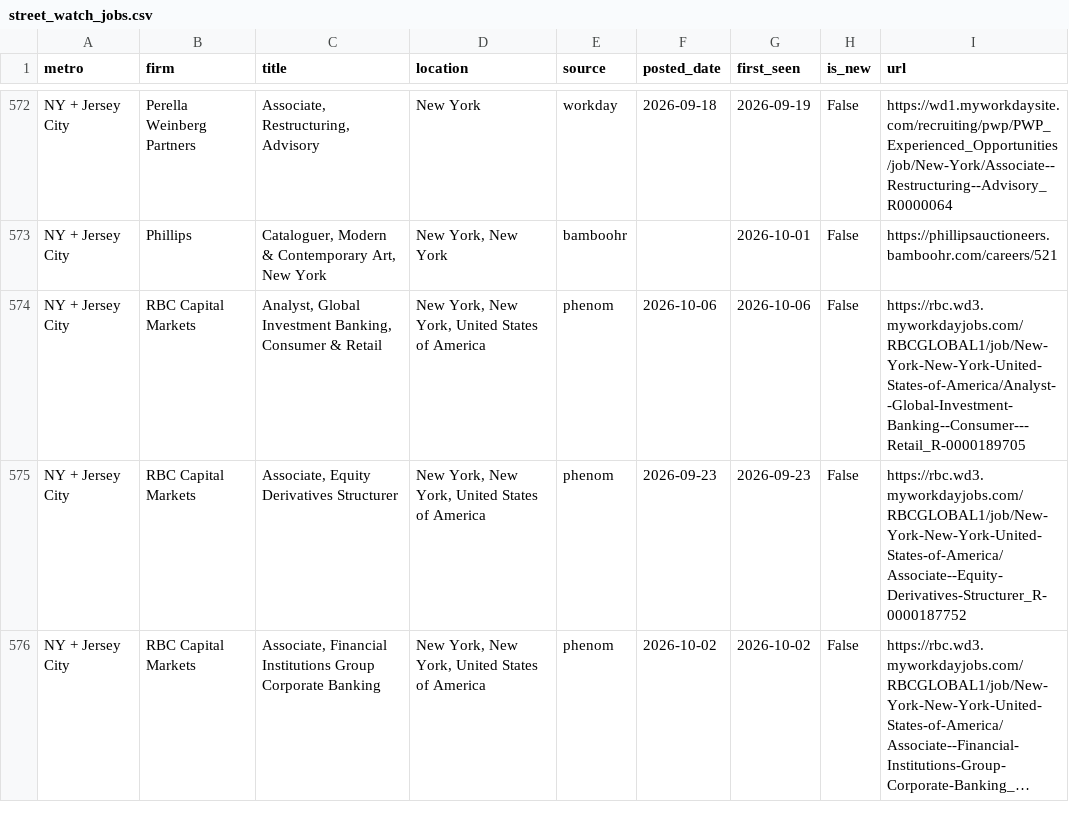
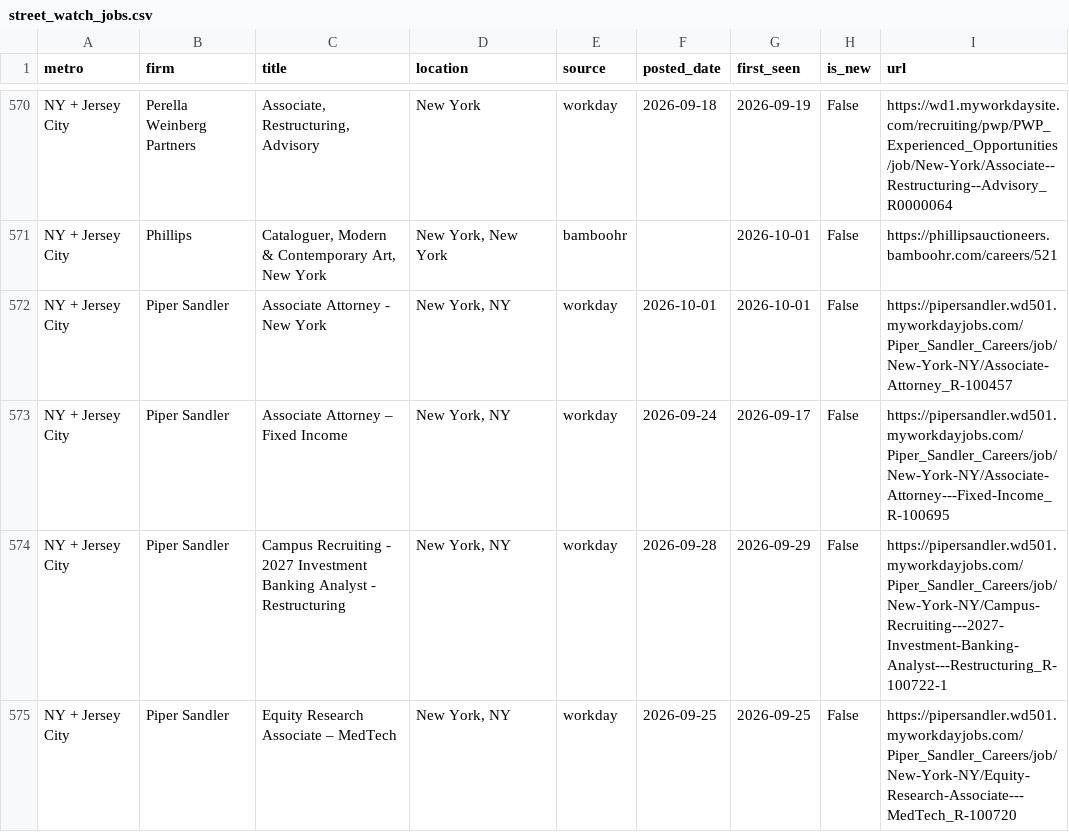
Before and after one commit to nakuljadeja08/Street-Watch, a CSV file: street_watch_jobs.csv, drawn as a sheet; only a part is shown, gaps mark what is left out; the shorter side is filled out with more unchanged rows; long unchanged cells end in …; the diff covers the shown part only.

```diff
--- a/street_watch_jobs.csv
+++ b/street_watch_jobs.csv
@@ -573,2 +571,5 @@ NY + Jersey City,Perella Weinberg Partners,"Associate, Restructuring, Advisory",
 NY + Jersey City,Phillips,"Cataloguer, Modern & Contemporary Art, New York","New York, New York",bamboohr,,2026-10-01,False,https://phillipsauctioneers.bamboohr.com/careers/521
-NY + Jersey City,RBC Capital Markets,"Analyst, Global Investment Banking, Consumer & Retail","New York, New York, United States of America",phenom,2026-10-06,2026-10-06,False,https://rbc.wd3.myworkdayjobs.com/RBCGLOBAL1/job/New-York-New-York-United-States-of-America/Analyst--Global-Investment-Banking--Consumer---Retail_R-0000189705
+NY + Jersey City,Piper Sandler,Associate Attorney - New York,"New York, NY",workday,2026-10-01,2026-10-01,False,https://pipersandler.wd501.myworkdayjobs.com/Piper_Sandler_Careers/job/New-York-NY/Associate-Attorney_R-100457
+NY + Jersey City,Piper Sandler,Associate Attorney – Fixed Income,"New York, NY",workday,2026-09-24,2026-09-17,False,https://pipersandler.wd501.myworkdayjobs.com/Piper_Sandler_Careers/job/New-York-NY/Associate-Attorney---Fixed-Income_R-100695
+NY + Jersey City,Piper Sandler,Campus Recruiting - 2027 Investment Banking Analyst - Restructuring,"New York, NY",workday,2026-09-28,2026-09-29,False,https://pipersandler.wd501.myworkdayjobs.com/Piper_Sandler_Careers/job/New-York-NY/Campus-Recruiting---2027-Investment-Banking-Analyst---Restructuring_R-100722-1
+NY + Jersey City,Piper Sandler,Equity Research Associate – MedTech,"New York, NY",workday,2026-09-25,2026-09-25,False,https://pipersandler.wd501.myworkdayjobs.com/Piper_Sandler_Careers/job/New-York-NY/Equity-Research-Associate---MedTech_R-100720
```
Also changed, not shown: 4 added rows and 4 removed rows elsewhere in this file, 2 other files.
